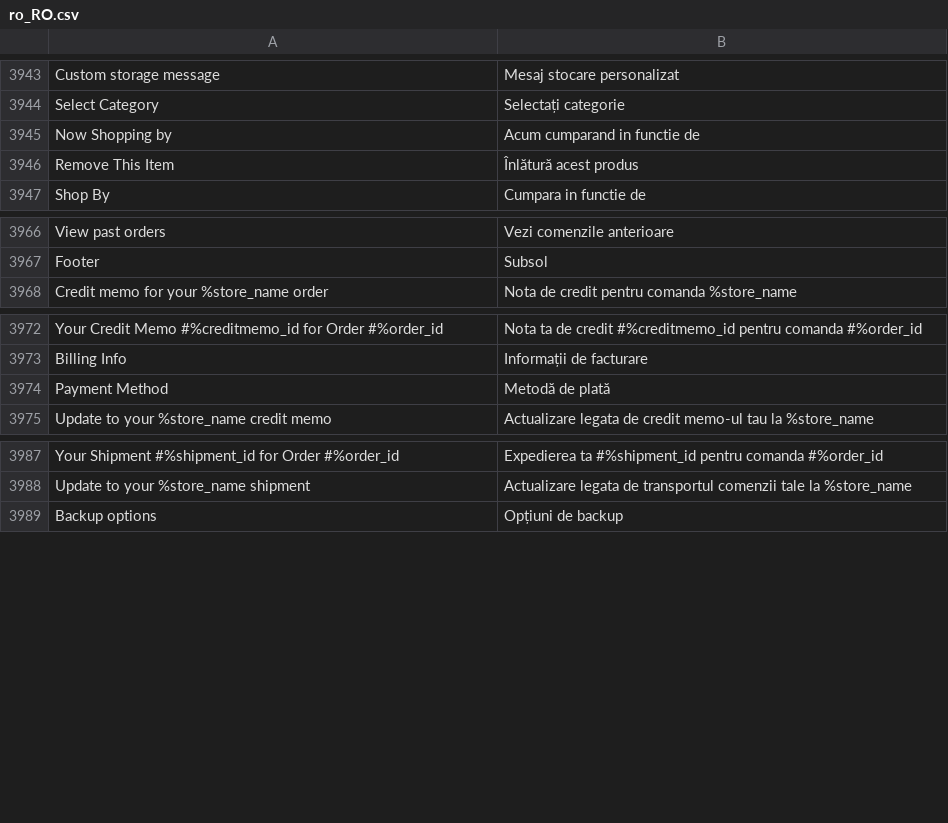
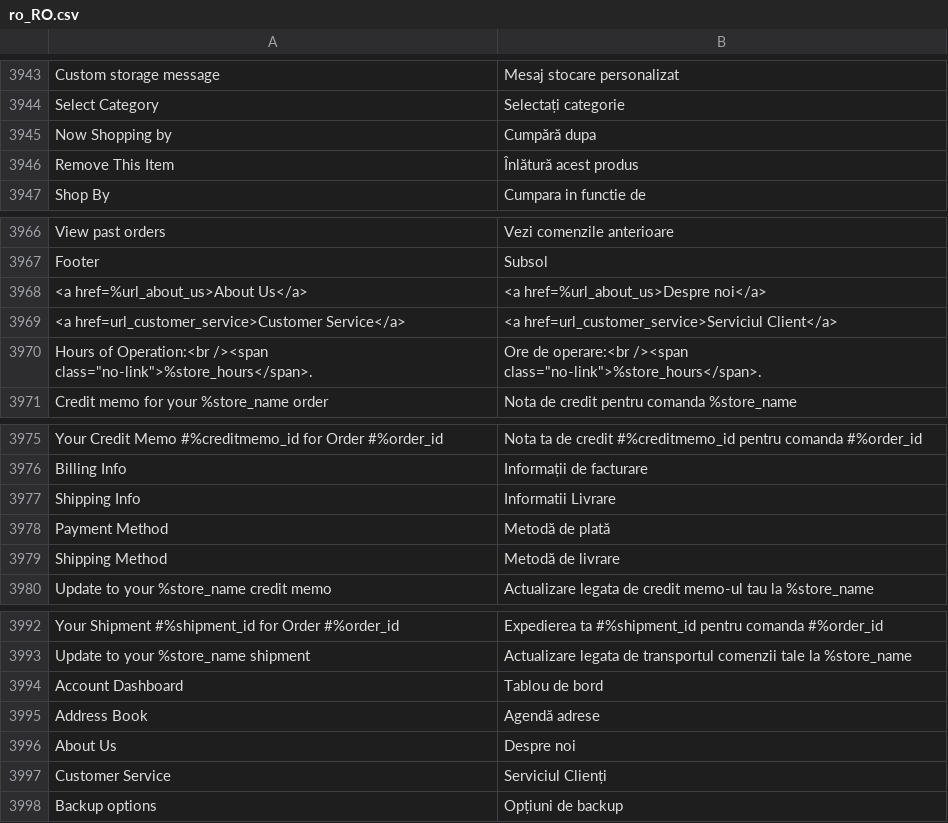
Before and after one commit to magento-l10n/language-ro_RO, a CSV file: ro_RO.csv, drawn as a sheet; only a part is shown, gaps mark what is left out; the diff names each change by its address in the sheet, - before the commit and + after, or states it on an @@ line.

Commit message:
Updating translations from Crowdin.

```diff
--- a/ro_RO.csv
+++ b/ro_RO.csv
-B3945: Acum cumparand in functie de
+B3945: Cumpără dupa
+row 3968: <a href=%url_about_us>About Us</a> | <a href=%url_about_us>Despre noi</a>
+row 3969: <a href=url_customer_service>Customer Service</a> | <a href=url_customer_service>Serviciul Client</a>
+row 3970: Hours of Operation:<br /><span class="no-link">%store_hours</span>. | Ore de operare:<br /><span class="no-link">%store_hours</span>.
+row 3977: Shipping Info | Informatii Livrare
+row 3979: Shipping Method | Metodă de livrare
+row 3994: Account Dashboard | Tablou de bord
+row 3995: Address Book | Agendă adrese
+row 3996: About Us | Despre noi
+row 3997: Customer Service | Serviciul Clienți
```
Also changed, not shown: 1 other file.
